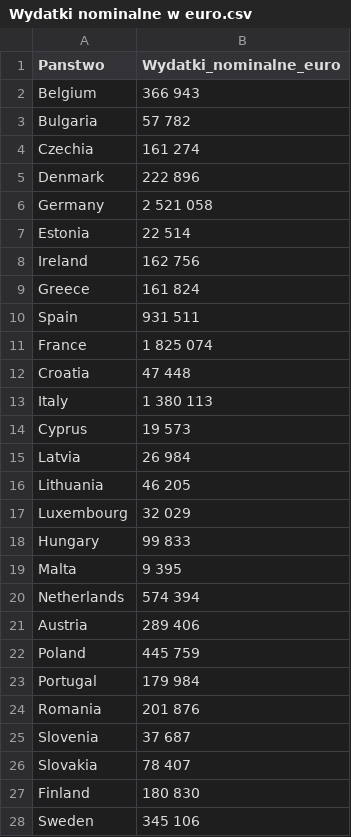
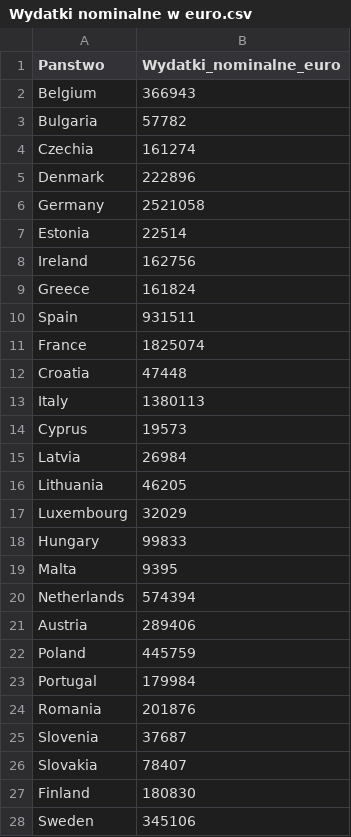
Before and after one commit to AoHiBy/studia, a CSV file: Wydatki nominalne w euro.csv, drawn as a sheet; only a part is shown; the diff covers the shown part only.

Commit message:
Update Wydatki nominalne w euro.csv

```diff
--- a/Wydatki nominalne w euro.csv
+++ b/Wydatki nominalne w euro.csv
@@ -1,28 +1,28 @@
 Panstwo,Wydatki_nominalne_euro
-Belgium,366 943
-Bulgaria,57 782
-Czechia,161 274
-Denmark,222 896
-Germany,2 521 058
-Estonia,22 514
-Ireland,162 756
-Greece,161 824
-Spain,931 511
-France,1 825 074
-Croatia,47 448
-Italy,1 380 113
-Cyprus,19 573
-Latvia,26 984
-Lithuania,46 205
-Luxembourg,32 029
-Hungary,99 833
-Malta,9 395
-Netherlands,574 394
-Austria,289 406
-Poland,445 759
-Portugal,179 984
-Romania,201 876
-Slovenia,37 687
-Slovakia,78 407
-Finland,180 830
-Sweden,345 106
+Belgium,366943
+Bulgaria,57782
+Czechia,161274
+Denmark,222896
+Germany,2521058
+Estonia,22514
+Ireland,162756
+Greece,161824
+Spain,931511
+France,1825074
+Croatia,47448
+Italy,1380113
+Cyprus,19573
+Latvia,26984
+Lithuania,46205
+Luxembourg,32029
+Hungary,99833
+Malta,9395
+Netherlands,574394
+Austria,289406
+Poland,445759
+Portugal,179984
+Romania,201876
+Slovenia,37687
+Slovakia,78407
+Finland,180830
+Sweden,345106
```
Also changed, not shown: 9 edited cells elsewhere in this file.
